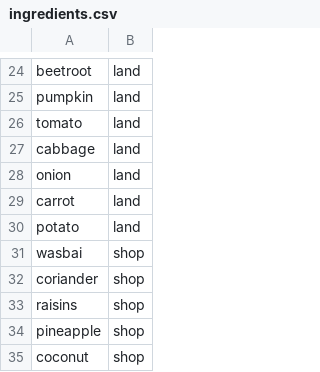
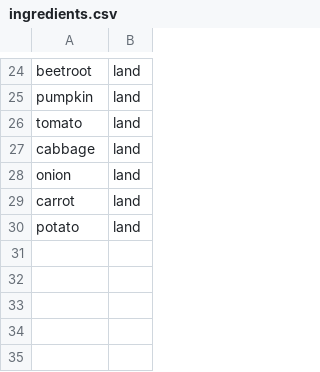
Before and after one commit to mcmx385/restaurant-city-optimization, a CSV file: ingredients.csv, drawn as a sheet; only a part is shown, gaps mark what is left out.

Commit message:
optimized 3 ingredient recipes

```diff
--- a/ingredients.csv
+++ b/ingredients.csv
@@ -30,6 +30 @@ carrot,land
 potato,land
-wasbai,shop
-coriander,shop
-raisins,shop
-pineapple,shop
-coconut,shop
```
Also changed, not shown: 5 other files.
